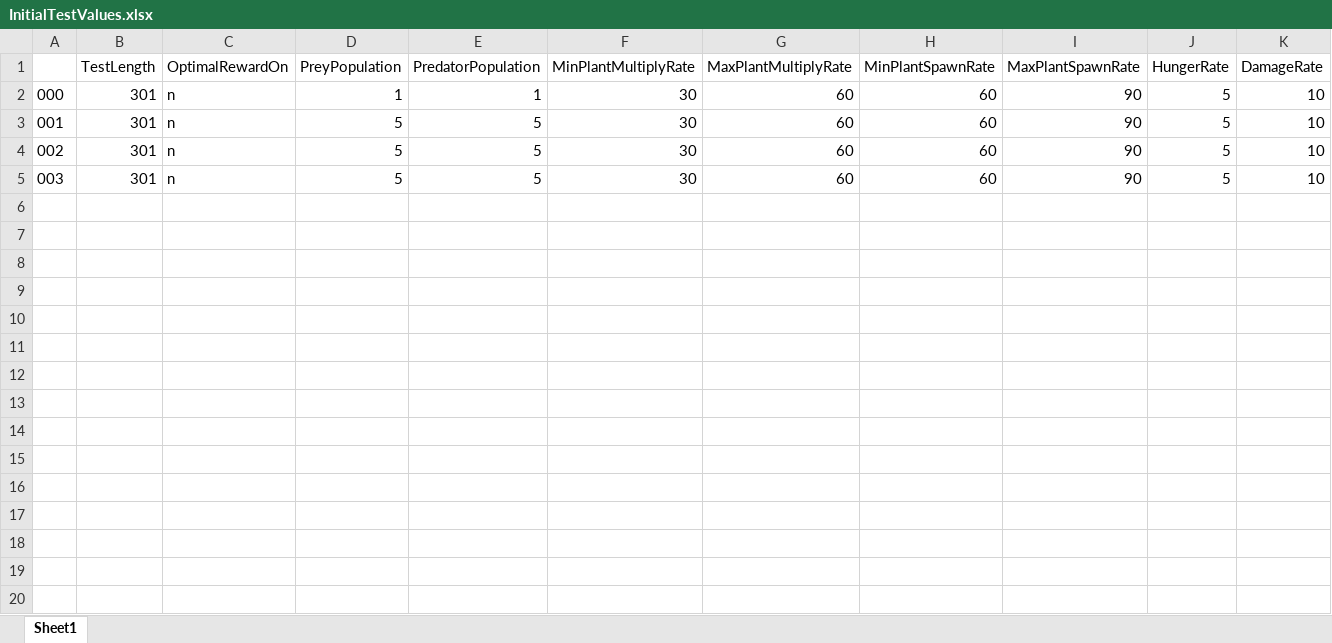
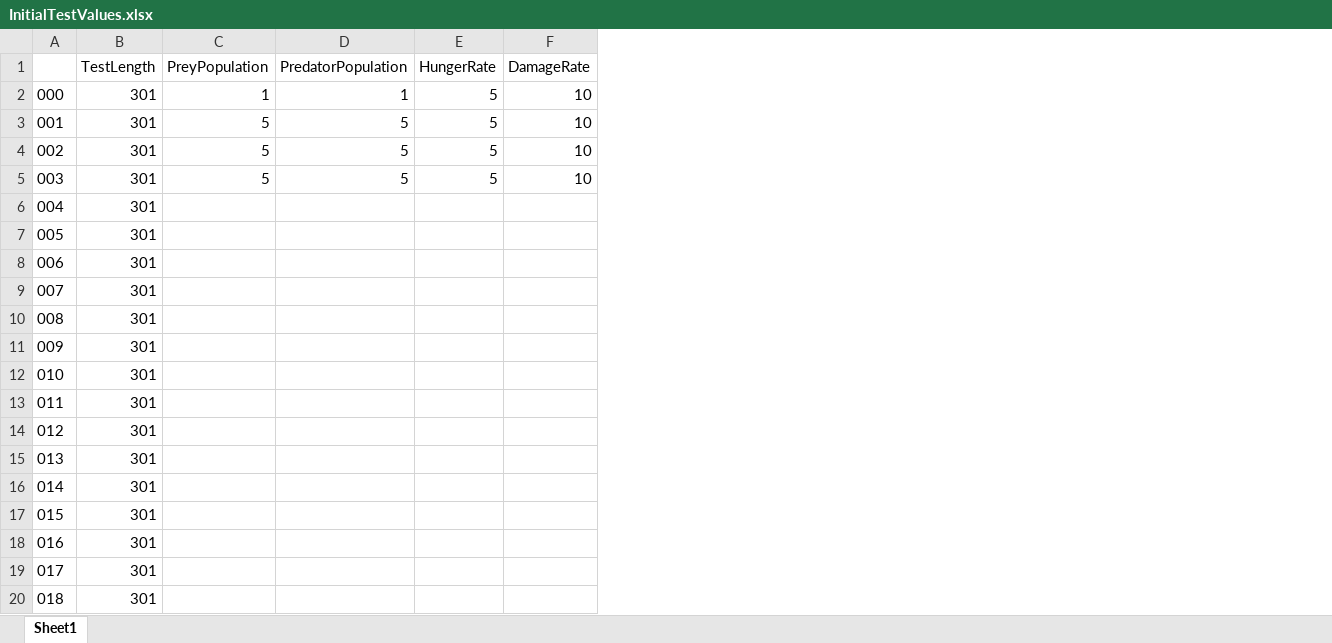
Before and after one commit to beckymorley/Predator_Prey_ExpSARSA, an Excel workbook: InitialTestValues.xlsx, sheet Sheet1, drawn as a sheet; only a part is shown; values as stored, in another font and other column widths than the file's, no borders; removed rows and columns are numbered as before the commit, all else as after; rows hold the shown columns only; the diff covers the shown part only; the diff names each change by its address in the sheet, - before the commit and + after, or states it on an @@ line.

```diff
--- a/InitialTestValues.xlsx (sheet Sheet1)
+++ b/InitialTestValues.xlsx (sheet Sheet1)
-column A, rows 2-5: 000 | 001 | 002 | 003
+column A, rows 2-5: 000 | 001 | 002 | 003
-column C (OptimalRewardOn), rows 2-5: all n
-column F (MinPlantMultiplyRate), rows 2-5: all 30
-column G (MaxPlantMultiplyRate), rows 2-5: all 60
-column H (MinPlantSpawnRate), rows 2-5: all 60
-column I (MaxPlantSpawnRate), rows 2-5: all 90
+row 6: 004 | 301
+row 7: 005 | 301
+row 8: 006 | 301
+row 9: 007 | 301
+row 10: 008 | 301
+row 11: 009 | 301
+row 12: 010 | 301
+row 13: 011 | 301
+row 14: 012 | 301
+row 15: 013 | 301
+row 16: 014 | 301
+row 17: 015 | 301
+row 18: 016 | 301
+row 19: 017 | 301
+row 20: 018 | 301
```
Also changed, not shown: 89 added rows elsewhere in this sheet.
